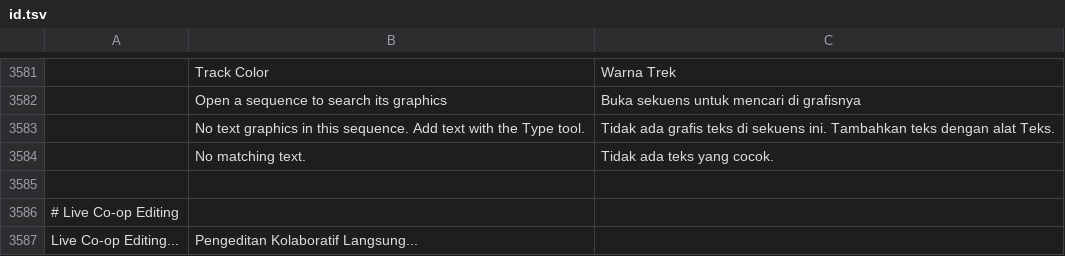
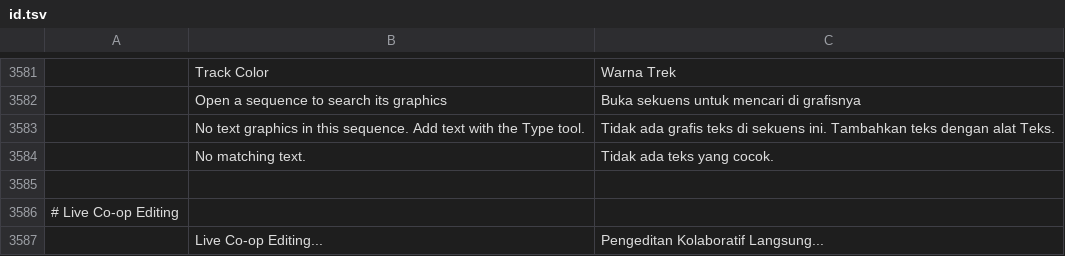
Before and after one commit to TUntitledGeek/filmcraft, a TSV file: crates/ui-egui/src/i18n/id.tsv, drawn as a sheet; only a part is shown, gaps mark what is left out; removed rows and columns are numbered as before the commit, all else as after; the diff names each change by its address in the sheet, - before the commit and + after, or states it on an @@ line.

```diff
--- a/crates/ui-egui/src/i18n/id.tsv
+++ b/crates/ui-egui/src/i18n/id.tsv
-row 3587: Live Co-op Editing... | Pengeditan Kolaboratif Langsung...
+row 3587:  | Live Co-op Editing... | Pengeditan Kolaboratif Langsung...
```
Also changed, not shown: crates/ui-egui/src/i18n/de.tsv, crates/ui-egui/src/i18n/es.tsv, 12 other files.
